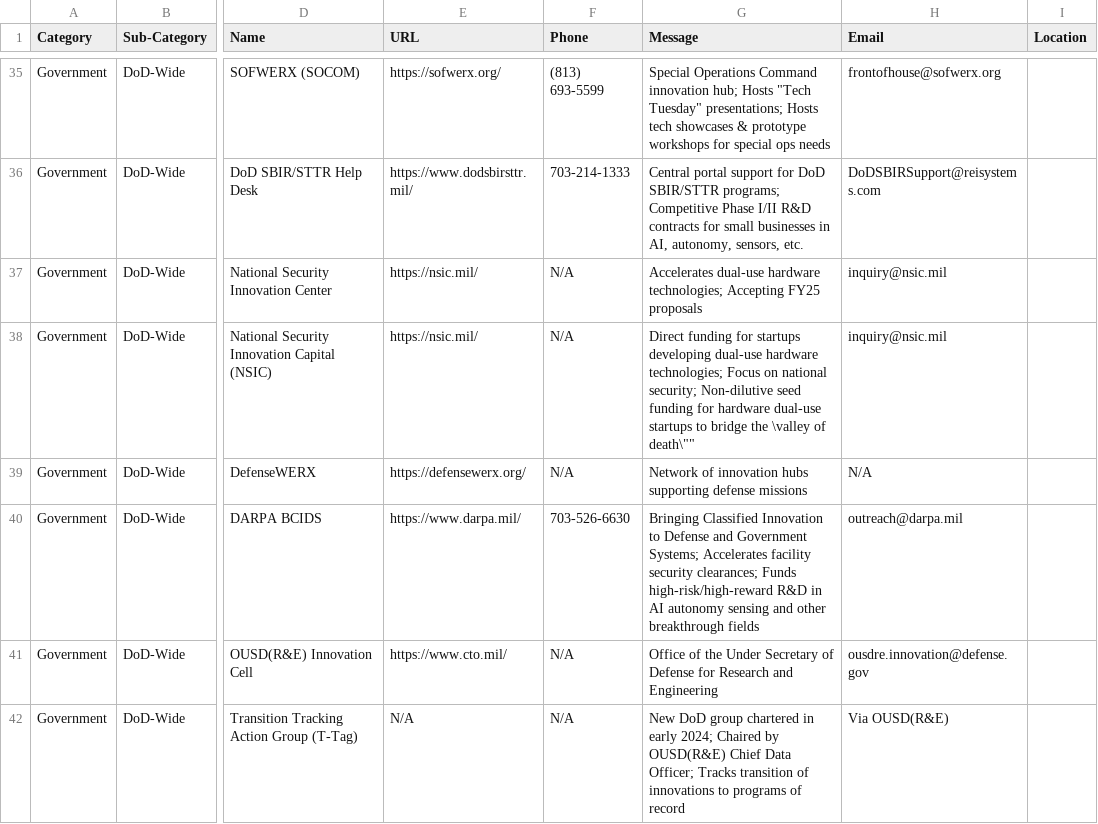
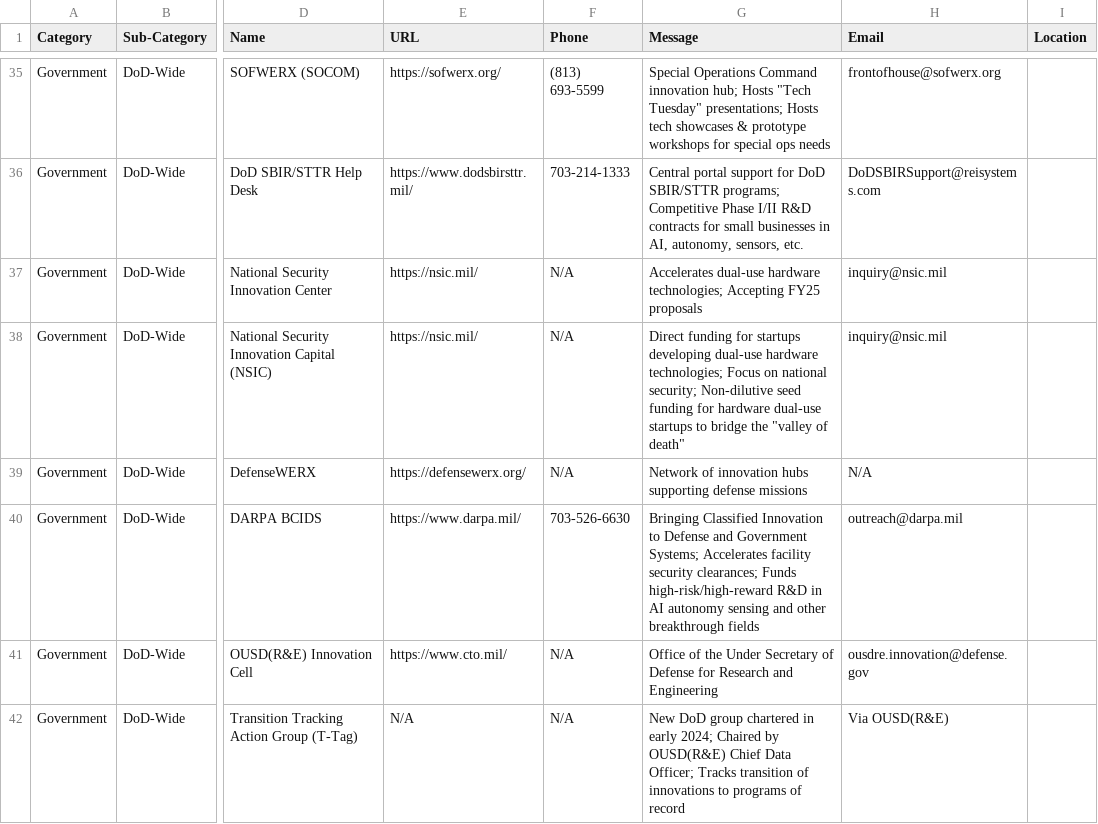
Before and after one commit to trustdan/sensors-computer-vision-ai-innovation-leads, a CSV file: DoD-Innovation-Contacts.csv, drawn as a sheet; only a part is shown, gaps mark what is left out; the diff names each change by its address in the sheet, - before the commit and + after, or states it on an @@ line.

Commit message:
Update DoD-Innovation-Contacts.csv

```diff
--- a/DoD-Innovation-Contacts.csv
+++ b/DoD-Innovation-Contacts.csv
-G38 (Message): …bridge the \valley of death\""
+G38 (Message): …bridge the "valley of death"
```
